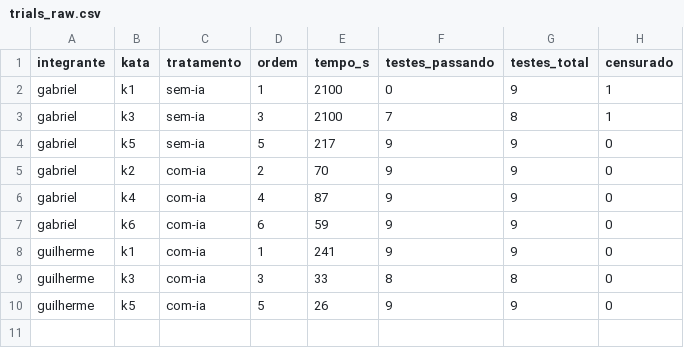
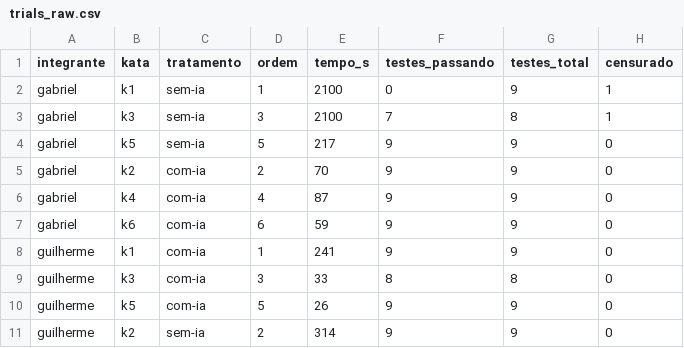
Before and after one commit to henriqjmelo/lab-expe-01, a CSV file: lab-expe-02/data/trials_raw.csv, drawn as a sheet; the diff names each change by its address in the sheet, - before the commit and + after, or states it on an @@ line.

Commit message:
#67 registra trial K2 sem-ia (ordem 2)
Trial reiniciado uma vez por problema de ferramenta: a primeira execucao foi interrompida antes de qualquer medicao, porque o arquivo do enunciado nao era encontrado na pasta. Nenhum dado foi gravado nessa tentativa. As duas primeiras execucoes da suite deram 0/9 porque o arquivo ainda nao havia sido salvo em disco.

```diff
--- a/lab-expe-02/data/trials_raw.csv
+++ b/lab-expe-02/data/trials_raw.csv
+row 11: guilherme | k2 | sem-ia | 2 | 314 | 9 | 9 | 0
```
Also changed, not shown: 5 other files.
